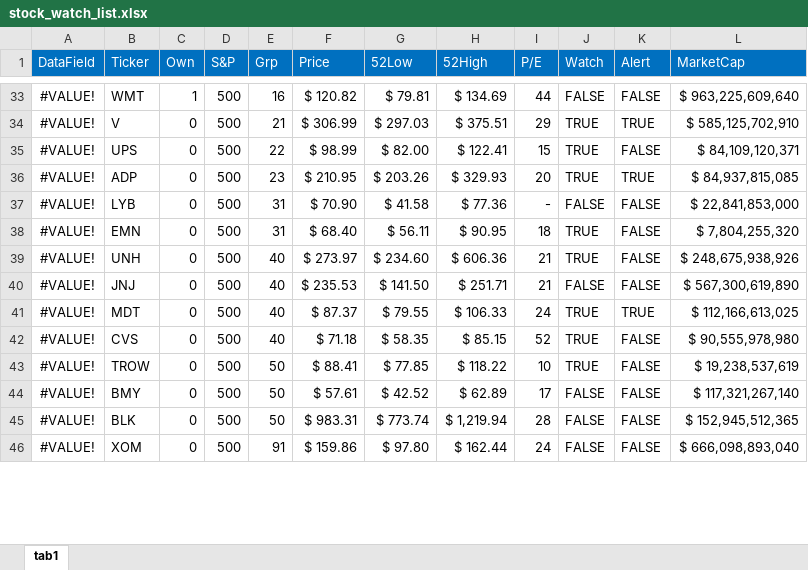
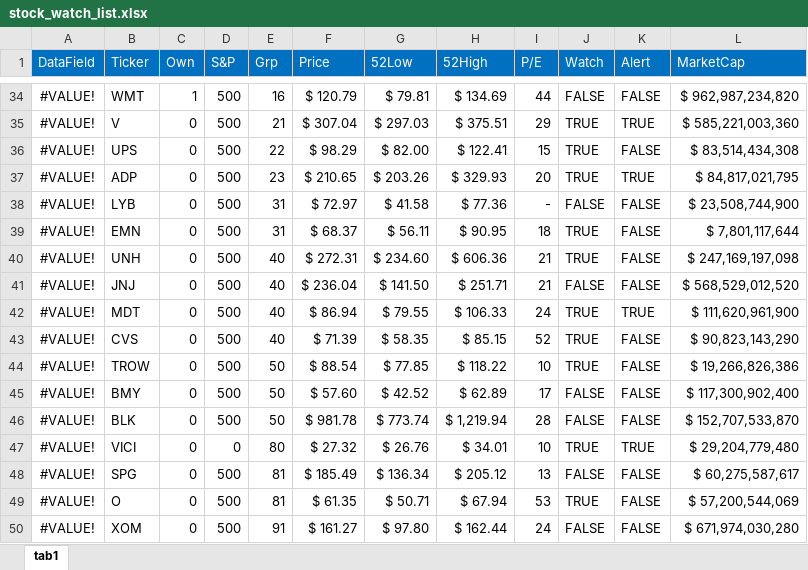
Before and after one commit to harveywargo2/hw2fintools, an Excel workbook: hw2fintools/xlsx/stock_watch_list.xlsx, sheet tab1, drawn as a sheet; only a part is shown, gaps mark what is left out; values as stored, in another font and other column widths than the file's, no borders; conditional formats and table styles not drawn; addresses are those after the commit; the diff covers the shown part only; the diff names each change by its address in the sheet, - before the commit and + after, or states it on an @@ line.

```diff
--- a/hw2fintools/xlsx/stock_watch_list.xlsx (sheet tab1)
+++ b/hw2fintools/xlsx/stock_watch_list.xlsx (sheet tab1)
-F34 (Price): $ 120.82
+F34 (Price): $ 120.79
-L34 (MarketCap): $ 963,225,609,640
+L34 (MarketCap): $ 962,987,234,820
-F35 (Price): $ 306.99
+F35 (Price): $ 307.04
-L35 (MarketCap): $ 585,125,702,910
+L35 (MarketCap): $ 585,221,003,360
-F36 (Price): $ 98.99
+F36 (Price): $ 98.29
-L36 (MarketCap): $ 84,109,120,371
+L36 (MarketCap): $ 83,514,434,308
-F37 (Price): $ 210.95
+F37 (Price): $ 210.65
-L37 (MarketCap): $ 84,937,815,085
+L37 (MarketCap): $ 84,817,021,795
-F38 (Price): $ 70.90
+F38 (Price): $ 72.97
-L38 (MarketCap): $ 22,841,853,000
+L38 (MarketCap): $ 23,508,744,900
-F39 (Price): $ 68.40
+F39 (Price): $ 68.37
-L39 (MarketCap): $ 7,804,255,320
+L39 (MarketCap): $ 7,801,117,644
-F40 (Price): $ 273.97
+F40 (Price): $ 272.31
-L40 (MarketCap): $ 248,675,938,926
+L40 (MarketCap): $ 247,169,197,098
-F41 (Price): $ 235.53
+F41 (Price): $ 236.04
-L41 (MarketCap): $ 567,300,619,890
+L41 (MarketCap): $ 568,529,012,520
-F42 (Price): $ 87.37
+F42 (Price): $ 86.94
-L42 (MarketCap): $ 112,166,613,025
+L42 (MarketCap): $ 111,620,961,900
-F43 (Price): $ 71.18
+F43 (Price): $ 71.39
-L43 (MarketCap): $ 90,555,978,980
+L43 (MarketCap): $ 90,823,143,290
-F44 (Price): $ 88.41
+F44 (Price): $ 88.54
-L44 (MarketCap): $ 19,238,537,619
+L44 (MarketCap): $ 19,266,826,386
-F45 (Price): $ 57.61
+F45 (Price): $ 57.60
-L45 (MarketCap): $ 117,321,267,140
+L45 (MarketCap): $ 117,300,902,400
-F46 (Price): $ 983.31
+F46 (Price): $ 981.78
-L46 (MarketCap): $ 152,945,512,365
+L46 (MarketCap): $ 152,707,533,870
+row 47: #VALUE! | VICI | 0 | 0 | 80 | $ 27.32 | $ 26.76 | $ 34.01 | 10 | TRUE | TRUE | $ 29,204,779,480
+row 48: #VALUE! | SPG | 0 | 500 | 81 | $ 185.49 | $ 136.34 | $ 205.12 | 13 | FALSE | FALSE | $ 60,275,587,617
+row 49: #VALUE! | O | 0 | 500 | 81 | $ 61.35 | $ 50.71 | $ 67.94 | 53 | TRUE | FALSE | $ 57,200,544,069
-F50 (Price): $ 159.86
+F50 (Price): $ 161.27
-L50 (MarketCap): $ 666,098,893,040
+L50 (MarketCap): $ 671,974,030,280
```
Also changed, not shown: 6 added rows, 1 removed row, 158 edited cells and cell formats elsewhere in this sheet, 1 other file.
